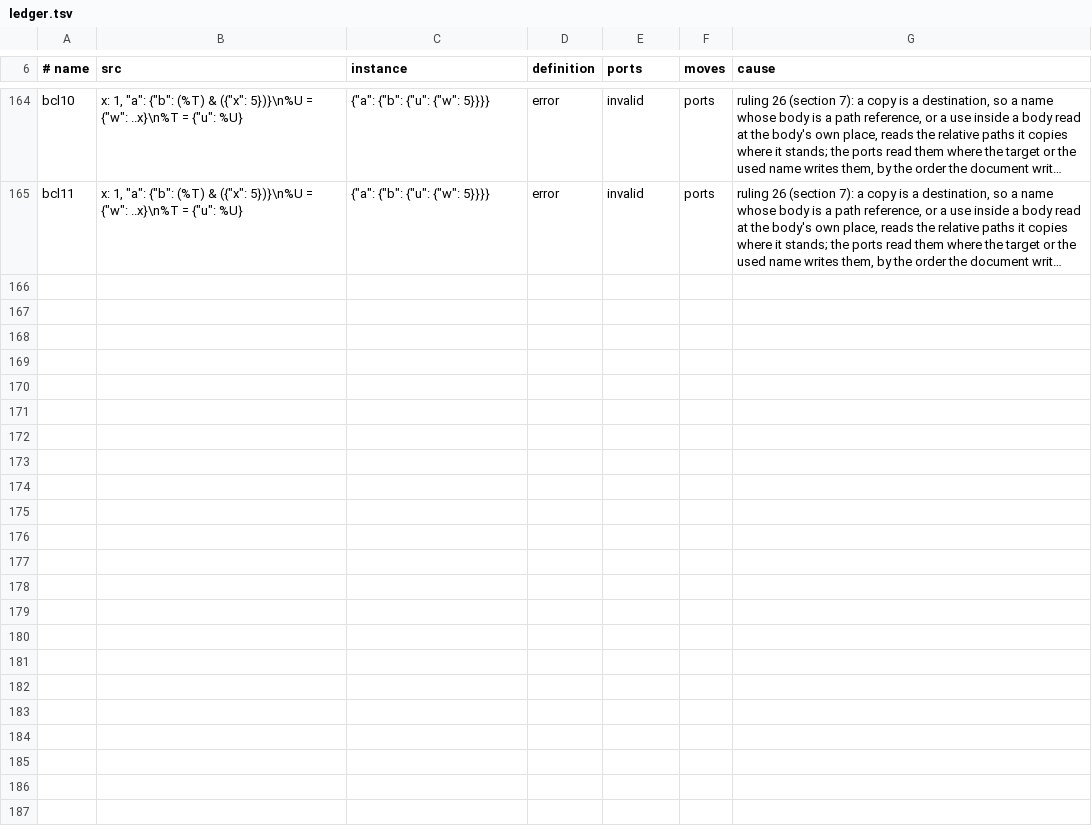
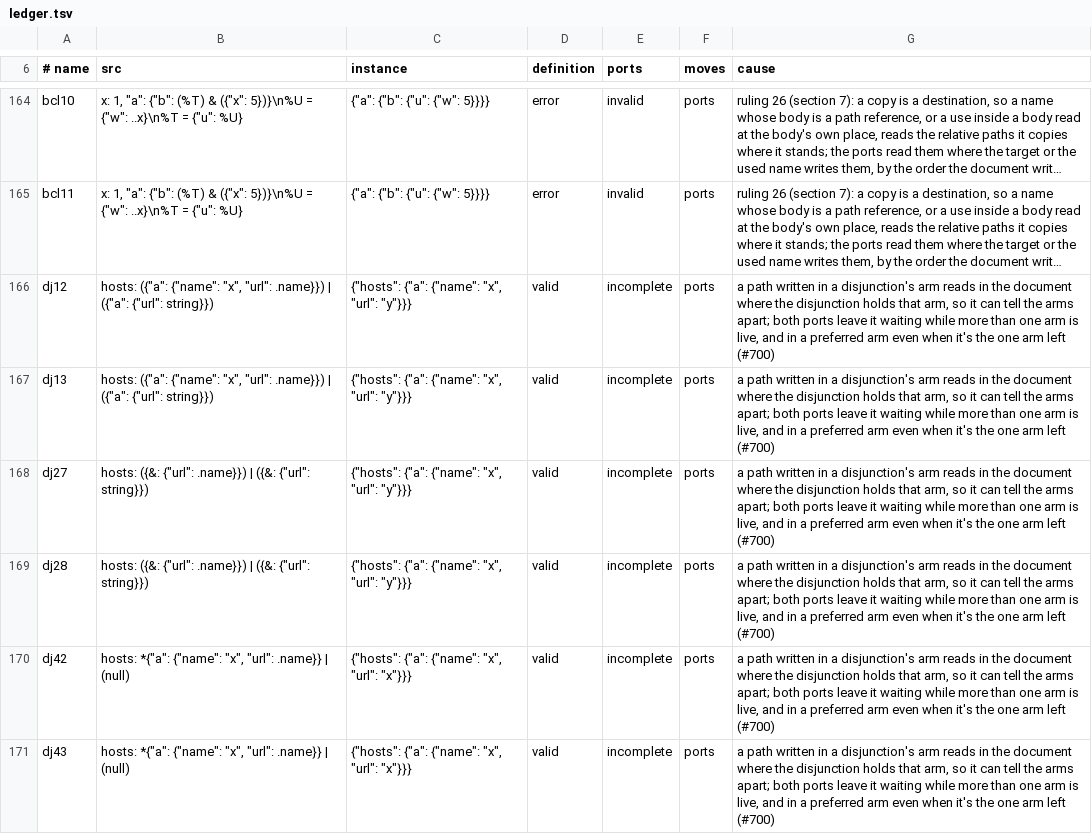
Before and after one commit to aontu-lang/aontu, a TSV file: spec/ledger.tsv, drawn as a sheet; only a part is shown, gaps mark what is left out; long unchanged cells end in …; the diff covers the shown part only; the diff names each change by its address in the sheet, - before the commit and + after, or states it on an @@ line.

```diff
--- a/spec/ledger.tsv
+++ b/spec/ledger.tsv
+row 166: dj12 | hosts: ({"a": {"name": "x", "url": .name}}) | ({"a": {"url": string}}) | {"hosts": {"a": {"name": "x", "url": "y"}}} | valid | incomplete | ports | a path written in a disjunction's arm reads in the document where the disjunction holds that arm, so it can tell the arms apart; both ports leave it waiting while more than one arm is live, and in a preferred arm even when it's the one arm left (#700)
+row 167: dj13 | hosts: ({"a": {"name": "x", "url": .name}}) | ({"a": {"url": string}}) | {"hosts": {"a": {"name": "x", "url": "y"}}} | valid | incomplete | ports | a path written in a disjunction's arm reads in the document where the disjunction holds that arm, so it can tell the arms apart; both ports leave it waiting while more than one arm is live, and in a preferred arm even when it's the one arm left (#700)
+row 168: dj27 | hosts: ({&: {"url": .name}}) | ({&: {"url": string}}) | {"hosts": {"a": {"name": "x", "url": "y"}}} | valid | incomplete | ports | a path written in a disjunction's arm reads in the document where the disjunction holds that arm, so it can tell the arms apart; both ports leave it waiting while more than one arm is live, and in a preferred arm even when it's the one arm left (#700)
+row 169: dj28 | hosts: ({&: {"url": .name}}) | ({&: {"url": string}}) | {"hosts": {"a": {"name": "x", "url": "y"}}} | valid | incomplete | ports | a path written in a disjunction's arm reads in the document where the disjunction holds that arm, so it can tell the arms apart; both ports leave it waiting while more than one arm is live, and in a preferred arm even when it's the one arm left (#700)
+row 170: dj42 | hosts: *{"a": {"name": "x", "url": .name}} | (null) | {"hosts": {"a": {"name": "x", "url": "x"}}} | valid | incomplete | ports | a path written in a disjunction's arm reads in the document where the disjunction holds that arm, so it can tell the arms apart; both ports leave it waiting while more than one arm is live, and in a preferred arm even when it's the one arm left (#700)
+row 171: dj43 | hosts: *{"a": {"name": "x", "url": .name}} | (null) | {"hosts": {"a": {"name": "x", "url": "x"}}} | valid | incomplete | ports | a path written in a disjunction's arm reads in the document where the disjunction holds that arm, so it can tell the arms apart; both ports leave it waiting while more than one arm is live, and in a preferred arm even when it's the one arm left (#700)
```
Also changed, not shown: 6 added rows and 1 edited cell elsewhere in this file, 6 other files.
